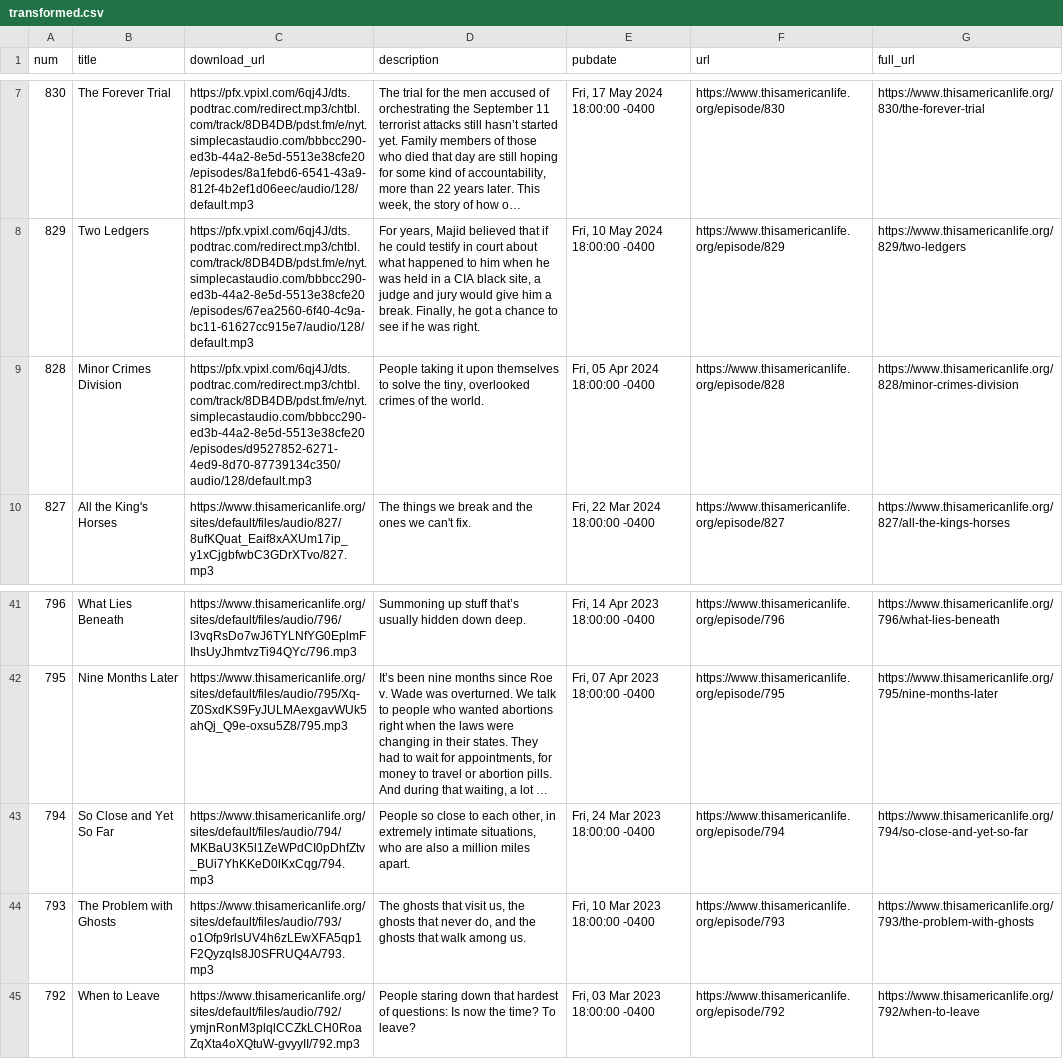
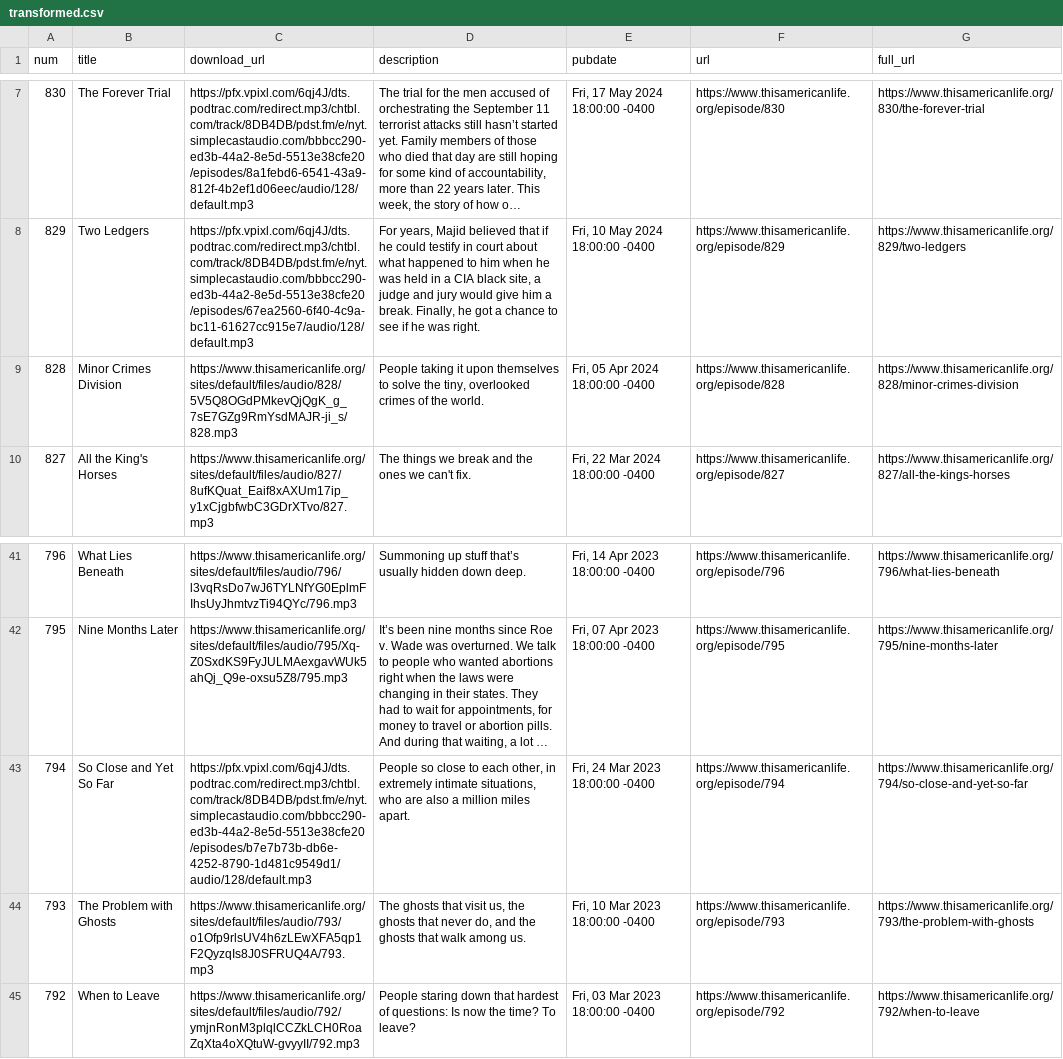
Before and after one commit to dcadata/this-american-life-archive, a CSV file: data/transformed.csv, drawn as a sheet; only a part is shown, gaps mark what is left out; long unchanged cells end in …; the diff names each change by its address in the sheet, - before the commit and + after, or states it on an @@ line.

```diff
--- a/data/transformed.csv
+++ b/data/transformed.csv
-C9 (download_url): https://pfx.vpixl.com/6qj4J/dts.podtrac.com/redirect.mp3/chtbl.com/track/8DB4DB/pdst.fm/e/nyt.simplecastaudio.com/bbbcc290-ed3b-44a2-8e5d-5513e38cfe20/episodes/d9527852-6271-4ed9-8d70-87739134c350/audio/128/default.mp3
+C9 (download_url): https://www.thisamericanlife.org/sites/default/files/audio/828/5V5Q8OGdPMkevQjQgK_g_7sE7GZg9RmYsdMAJR-ji_s/828.mp3
-C43 (download_url): https://www.thisamericanlife.org/sites/default/files/audio/794/MKBaU3K5l1ZeWPdCI0pDhfZtv_BUi7YhKKeD0lKxCqg/794.mp3
+C43 (download_url): https://pfx.vpixl.com/6qj4J/dts.podtrac.com/redirect.mp3/chtbl.com/track/8DB4DB/pdst.fm/e/nyt.simplecastaudio.com/bbbcc290-ed3b-44a2-8e5d-5513e38cfe20/episodes/b7e7b73b-db6e-4252-8790-1d481c9549d1/audio/128/default.mp3
```
Also changed, not shown: data/raw.csv, 1 other file.
